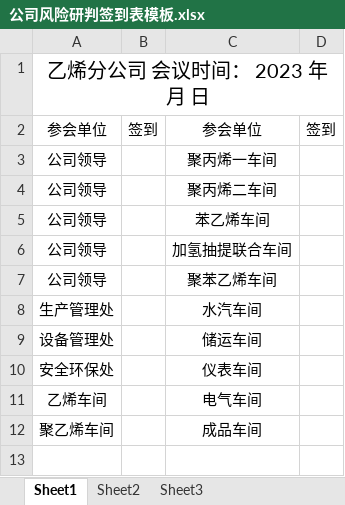
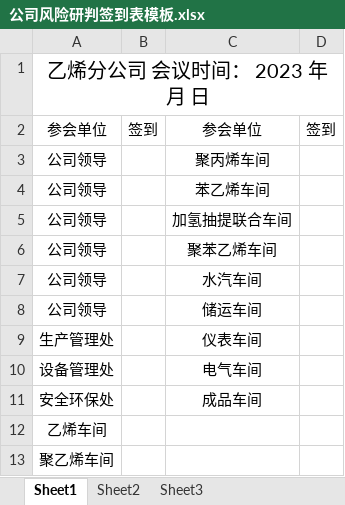
Before and after one commit to miseli/TP6_test, an Excel workbook: public/公司风险研判签到表模板.xlsx, sheet Sheet1, drawn as a sheet; values as stored, in another font and other column widths than the file's, no borders; removed rows and columns are numbered as before the commit, all else as after; the diff names each change by its address in the sheet, - before the commit and + after, or states it on an @@ line.

Commit message:
新增控制器中Index的签名函数signature_test,练习线上签名实现电签 更新控制器中Excel的get函数,由于组织结构发生变化更新dict 修复Excel控制器中get函数bug,bug如下: hosturl/Excel/get?n[]=&outname=20231207&ts=1701907200 由于n[]=未空,导致函数报错,用is_null判断一下再处理 更新签到、风险研判模板

```diff
--- a/public/公司风险研判签到表模板.xlsx (sheet Sheet1)
+++ b/public/公司风险研判签到表模板.xlsx (sheet Sheet1)
-C3: 聚丙烯一车间
+C3: 聚丙烯车间
-row 4: 公司领导 |  | 聚丙烯二车间
-A7: 生产管理处
+A7: 公司领导
-A8: 设备管理处
+A8: 公司领导
-A9: 安全环保处
+A9: 生产管理处
-A10: 乙烯车间
+A10: 设备管理处
-A11: 聚乙烯车间
+A11: 安全环保处
+row 12: 乙烯车间
+row 13: 聚乙烯车间
```
Also changed, not shown: 4 other files.
